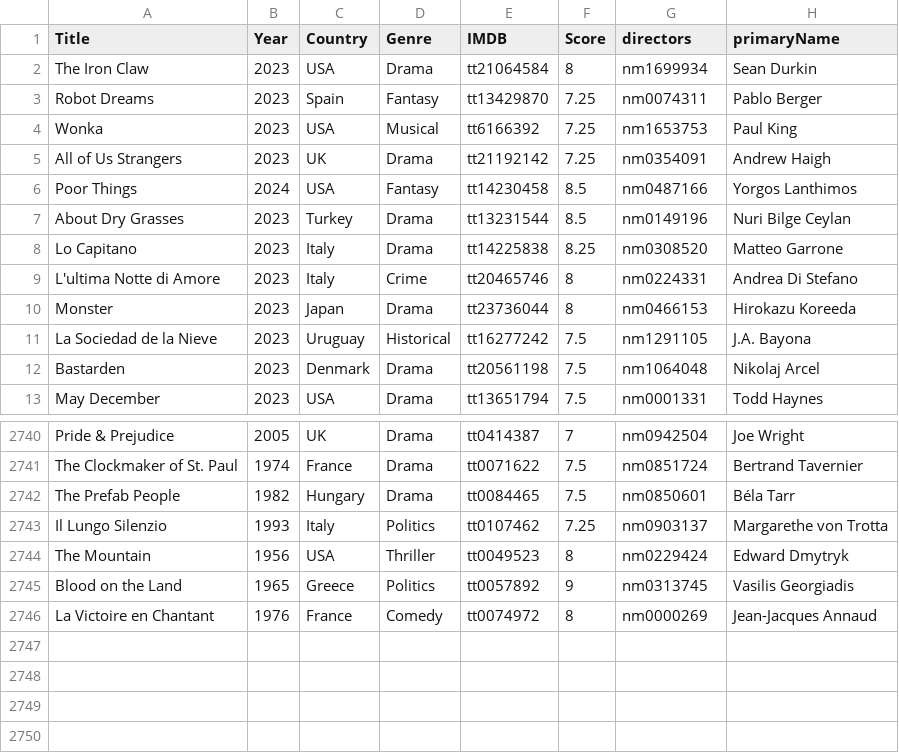
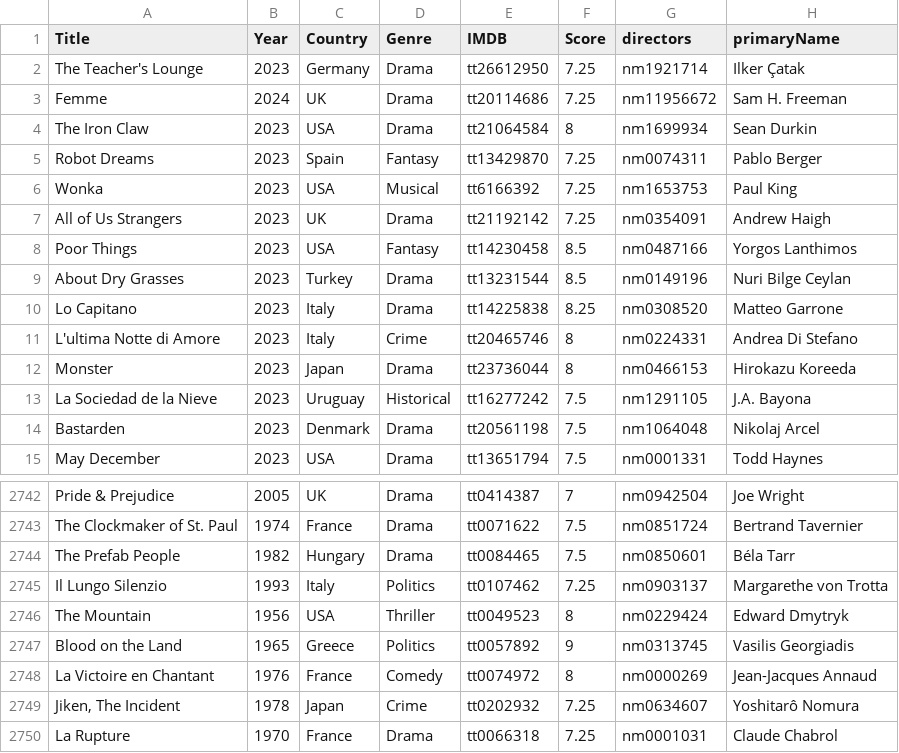
Before and after one commit to jpneto/movies, a CSV file: movies/best_movies_info.csv, drawn as a sheet; only a part is shown, gaps mark what is left out.

Commit message:
Update best_movies_info.csv

```diff
--- a/movies/best_movies_info.csv
+++ b/movies/best_movies_info.csv
@@ -1,2 +1,4 @@
 Title;Year;Country;Genre;IMDB;Score;directors;primaryName
+The Teacher's Lounge;2023;Germany;Drama;tt26612950;7.25;nm1921714;Ilker Çatak
+Femme;2024;UK;Drama;tt20114686;7.25;nm11956672;Sam H. Freeman
 The Iron Claw;2023;USA;Drama;tt21064584;8;nm1699934;Sean Durkin
@@ -5,3 +7,3 @@ Wonka;2023;USA;Musical;tt6166392;7.25;nm1653753;Paul King
 All of Us Strangers;2023;UK;Drama;tt21192142;7.25;nm0354091;Andrew Haigh
-Poor Things;2024;USA;Fantasy;tt14230458;8.5;nm0487166;Yorgos Lanthimos
+Poor Things;2023;USA;Fantasy;tt14230458;8.5;nm0487166;Yorgos Lanthimos
 About Dry Grasses;2023;Turkey;Drama;tt13231544;8.5;nm0149196;Nuri Bilge Ceylan
@@ -2746 +2748,3 @@ Blood on the Land;1965;Greece;Politics;tt0057892;9;nm0313745;Vasilis Georgiadis
 La Victoire en Chantant;1976;France;Comedy;tt0074972;8;nm0000269;Jean-Jacques Annaud
+Jiken, The Incident;1978;Japan;Crime;tt0202932;7.25;nm0634607;Yoshitarô Nomura
+La Rupture;1970;France;Drama;tt0066318;7.25;nm0001031;Claude Chabrol
```
